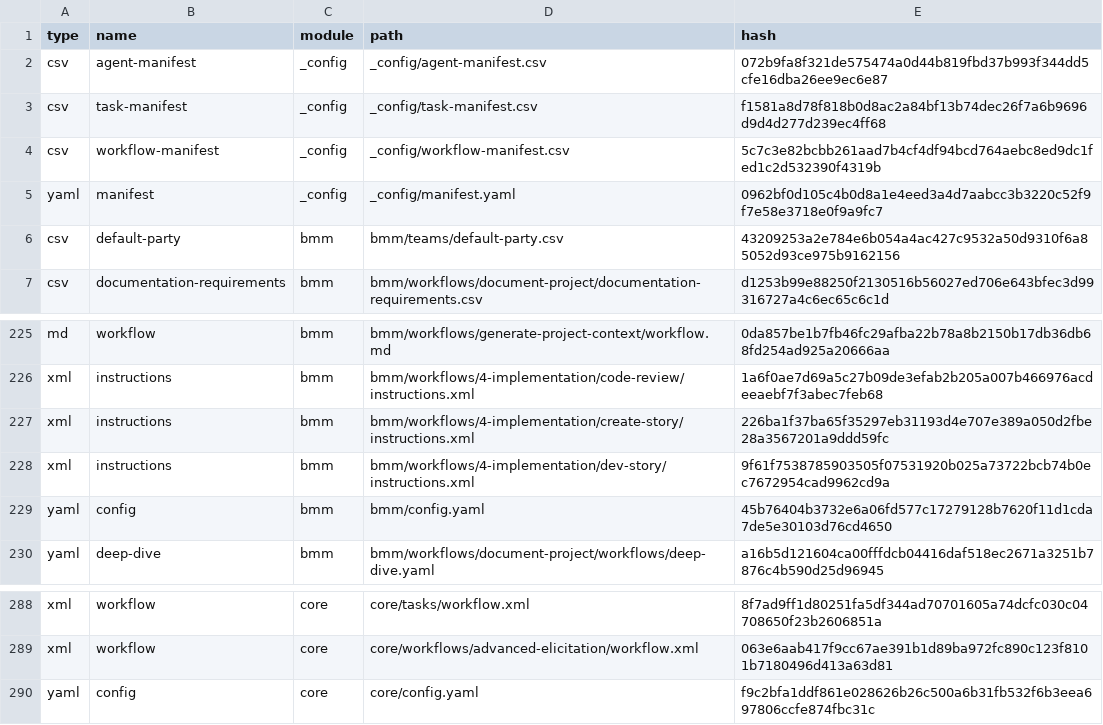
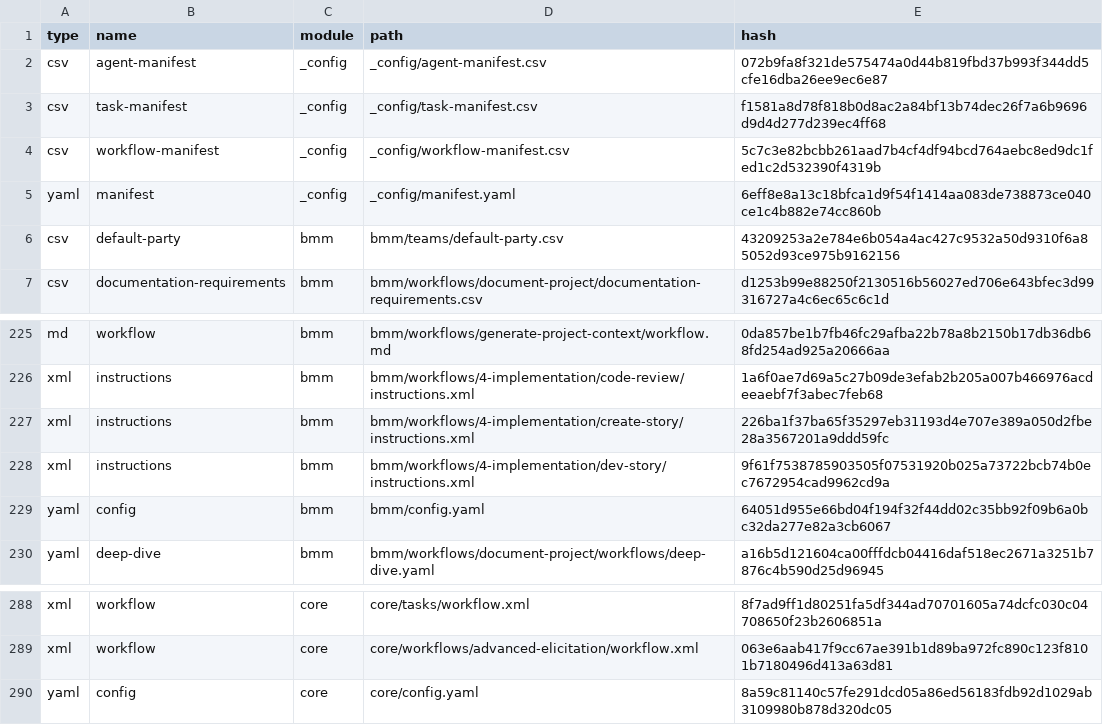
Before and after one commit to ido-lempert/next-step-js, a CSV file: _bmad/_config/files-manifest.csv, drawn as a sheet; only a part is shown, gaps mark what is left out.

Commit message:
bmad

```diff
--- a/_bmad/_config/files-manifest.csv
+++ b/_bmad/_config/files-manifest.csv
@@ -4,3 +4,3 @@ type,name,module,path,hash
 "csv","workflow-manifest","_config","_config/workflow-manifest.csv","5c7c3e82bcbb261aad7b4cf4df94bcd764aebc8ed9dc1fed1c2d532390f4319b"
-"yaml","manifest","_config","_config/manifest.yaml","0962bf0d105c4b0d8a1e4eed3a4d7aabcc3b3220c52f9f7e58e3718e0f9a9fc7"
+"yaml","manifest","_config","_config/manifest.yaml","6eff8e8a13c18bfca1d9f54f1414aa083de738873ce040ce1c4b882e74cc860b"
 "csv","default-party","bmm","bmm/teams/default-party.csv","43209253a2e784e6b054a4ac427c9532a50d9310f6a85052d93ce975b9162156"
@@ -228,3 +228,3 @@ type,name,module,path,hash
 "xml","instructions","bmm","bmm/workflows/4-implementation/dev-story/instructions.xml","9f61f7538785903505f07531920b025a73722bcb74b0ec7672954cad9962cd9a"
-"yaml","config","bmm","bmm/config.yaml","45b76404b3732e6a06fd577c17279128b7620f11d1cda7de5e30103d76cd4650"
+"yaml","config","bmm","bmm/config.yaml","64051d955e66bd04f194f32f44dd02c35bb92f09b6a0bc32da277e82a3cb6067"
 "yaml","deep-dive","bmm","bmm/workflows/document-project/workflows/deep-dive.yaml","a16b5d121604ca00fffdcb04416daf518ec2671a3251b7876c4b590d25d96945"
@@ -289,2 +289,2 @@ type,name,module,path,hash
 "xml","workflow","core","core/workflows/advanced-elicitation/workflow.xml","063e6aab417f9cc67ae391b1d89ba972fc890c123f8101b7180496d413a63d81"
-"yaml","config","core","core/config.yaml","f9c2bfa1ddf861e028626b26c500a6b31fb532f6b3eea697806ccfe874fbc31c"
+"yaml","config","core","core/config.yaml","8a59c81140c57fe291dcd05a86ed56183fdb92d1029ab3109980b878d320dc05"
```
Also changed, not shown: 3 other files.
